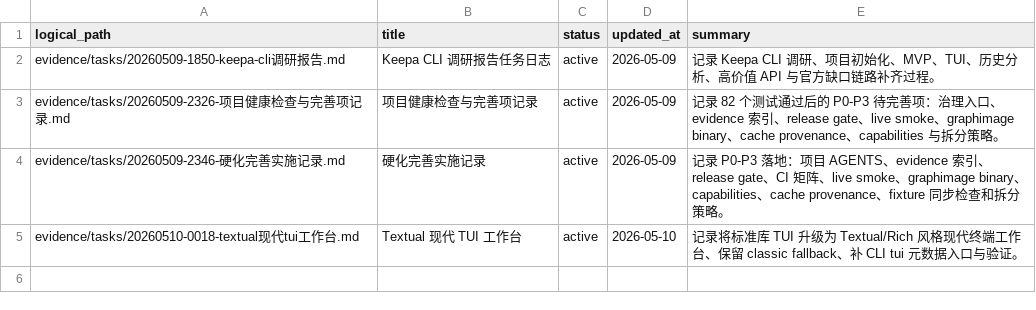
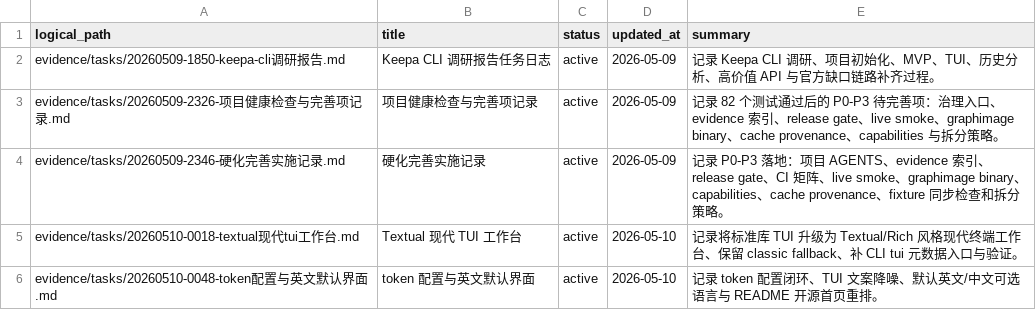
Before and after one commit to cuNuo/Keepa-cli, a CSV file: evidence/manifest.csv, drawn as a sheet; the diff names each change by its address in the sheet, - before the commit and + after, or states it on an @@ line.

Commit message:
feat: add token setup and language options

```diff
--- a/evidence/manifest.csv
+++ b/evidence/manifest.csv
+row 6: evidence/tasks/20260510-0048-token配置与英文默认界面.md | token 配置与英文默认界面 | active | 2026-05-10 | 记录 token 配置闭环、TUI 文案降噪、默认英文/中文可选语言与 README 开源首页重排。
```
Also changed, not shown: 17 other files.
